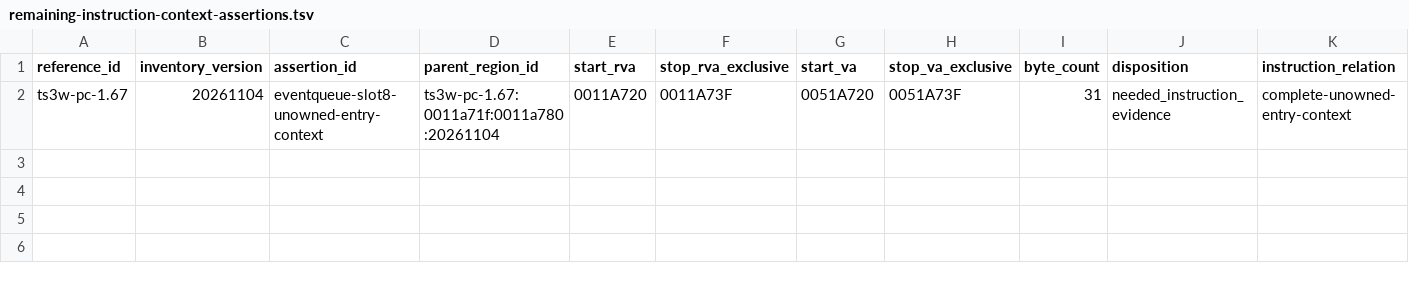
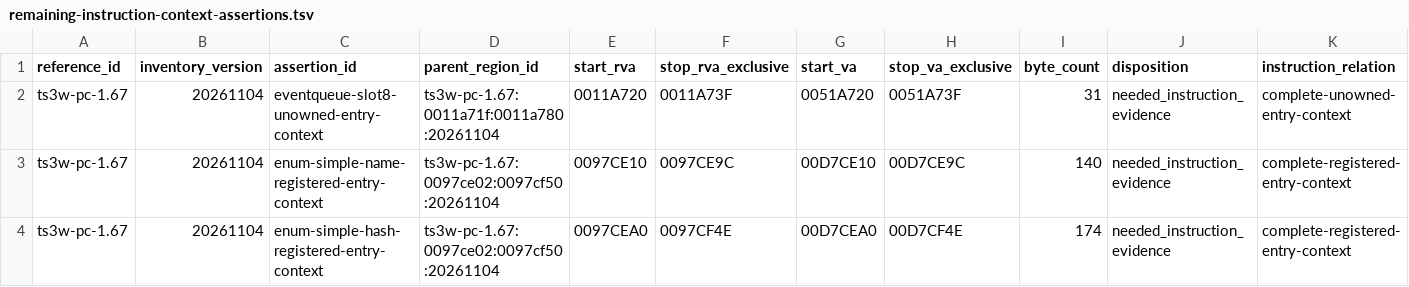
Before and after one commit to TeaObvious/ts3w-proof, a TSV file: inventory/remaining-instruction-context-assertions.tsv, drawn as a sheet; only a part is shown; rows hold the shown columns only; the diff names each change by its address in the sheet, - before the commit and + after, or states it on an @@ line.

Commit message:
Record original enum roots and remaining code boundaries

```diff
--- a/inventory/remaining-instruction-context-assertions.tsv
+++ b/inventory/remaining-instruction-context-assertions.tsv
+row 3: ts3w-pc-1.67 | 20261104 | enum-simple-name-registered-entry-context | ts3w-pc-1.67:0097ce02:0097cf50:20261104 | 0097CE10 | 0097CE9C | 00D7CE10 | 00D7CE9C | 140 | needed_instruction_evidence | complete-registered-entry-context
+row 4: ts3w-pc-1.67 | 20261104 | enum-simple-hash-registered-entry-context | ts3w-pc-1.67:0097ce02:0097cf50:20261104 | 0097CEA0 | 0097CF4E | 00D7CEA0 | 00D7CF4E | 174 | needed_instruction_evidence | complete-registered-entry-context
```
Also changed, not shown: 10 other files.
